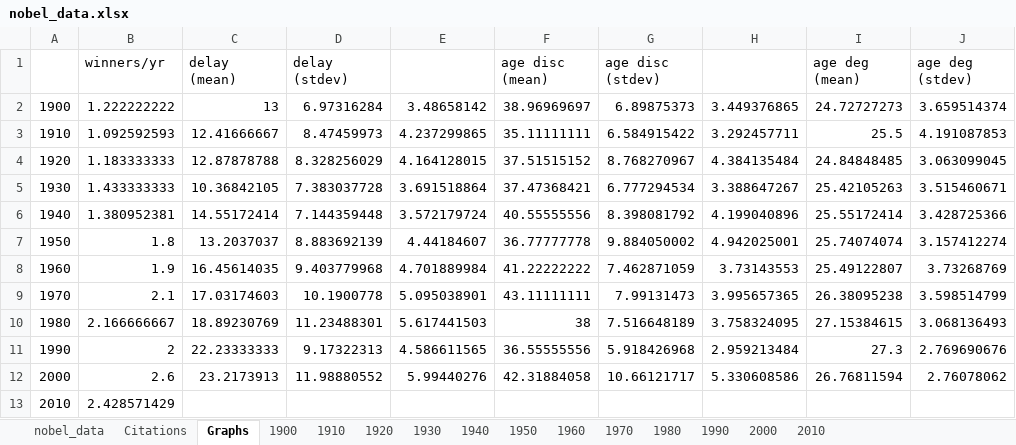
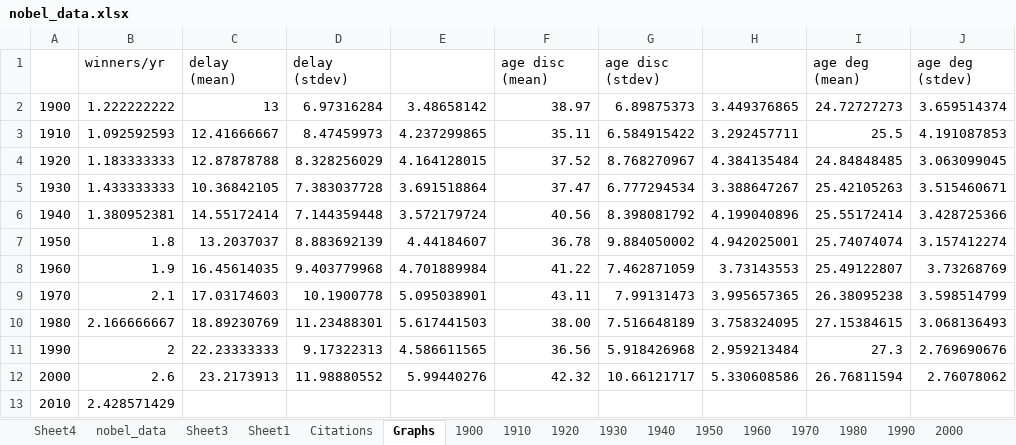
Before and after one commit to itaikatz/itaikatz.github.io, an Excel workbook: _site/assets/posts/nobel/nobel_data.xlsx, sheet Graphs, drawn as a sheet; only a part is shown; values as stored, in another font and other column widths than the file's, no borders; charts and pictures not drawn; the diff names each change by its address in the sheet, - before the commit and + after, or states it on an @@ line.

```diff
--- a/_site/assets/posts/nobel/nobel_data.xlsx (sheet Graphs)
+++ b/_site/assets/posts/nobel/nobel_data.xlsx (sheet Graphs)
+sheet tab: Sheet4
+sheet tab: Sheet3
+sheet tab: Sheet1
-F2 (age disc (mean)): 38.96969697
+F2 (age disc (mean)): 38.97
-F3 (age disc (mean)): 35.11111111
+F3 (age disc (mean)): 35.11
-F4 (age disc (mean)): 37.51515152
+F4 (age disc (mean)): 37.52
-F5 (age disc (mean)): 37.47368421
+F5 (age disc (mean)): 37.47
-F6 (age disc (mean)): 40.55555556
+F6 (age disc (mean)): 40.56
-F7 (age disc (mean)): 36.77777778
+F7 (age disc (mean)): 36.78
-F8 (age disc (mean)): 41.22222222
+F8 (age disc (mean)): 41.22
-F9 (age disc (mean)): 43.11111111
+F9 (age disc (mean)): 43.11
-F10 (age disc (mean)): 38
+F10 (age disc (mean)): 38.00
-F11 (age disc (mean)): 36.55555556
+F11 (age disc (mean)): 36.56
-F12 (age disc (mean)): 42.31884058
+F12 (age disc (mean)): 42.32
```
Also changed, not shown: sheet nobel_data, charts or pictures, assets/posts/nobel/nobel_data.xlsx, 19 other files.
